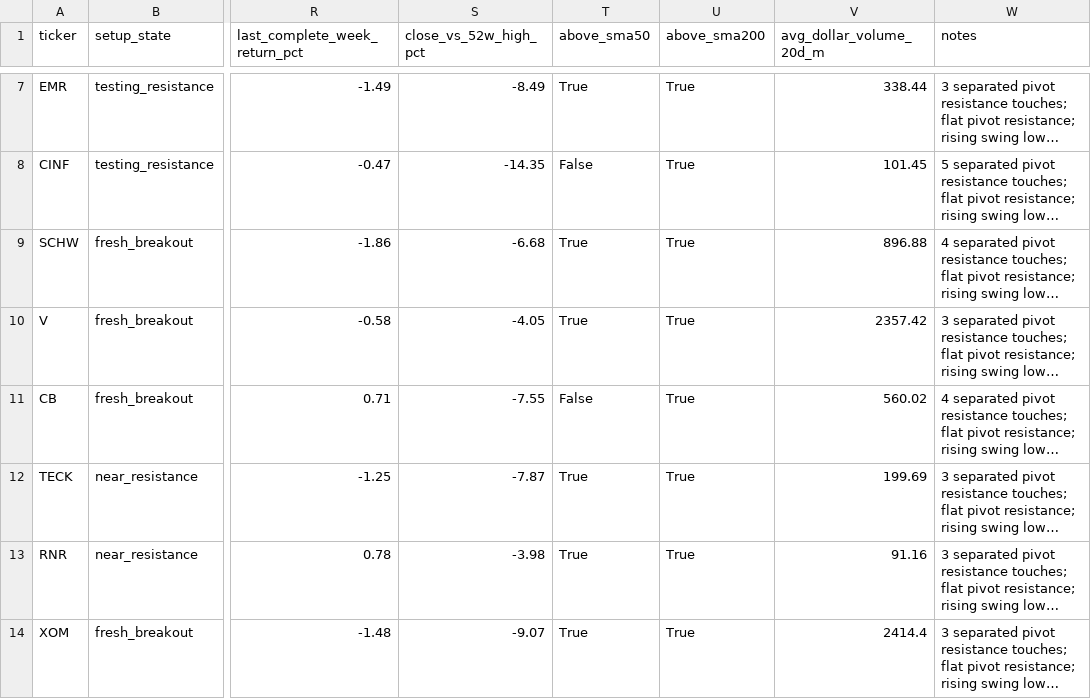
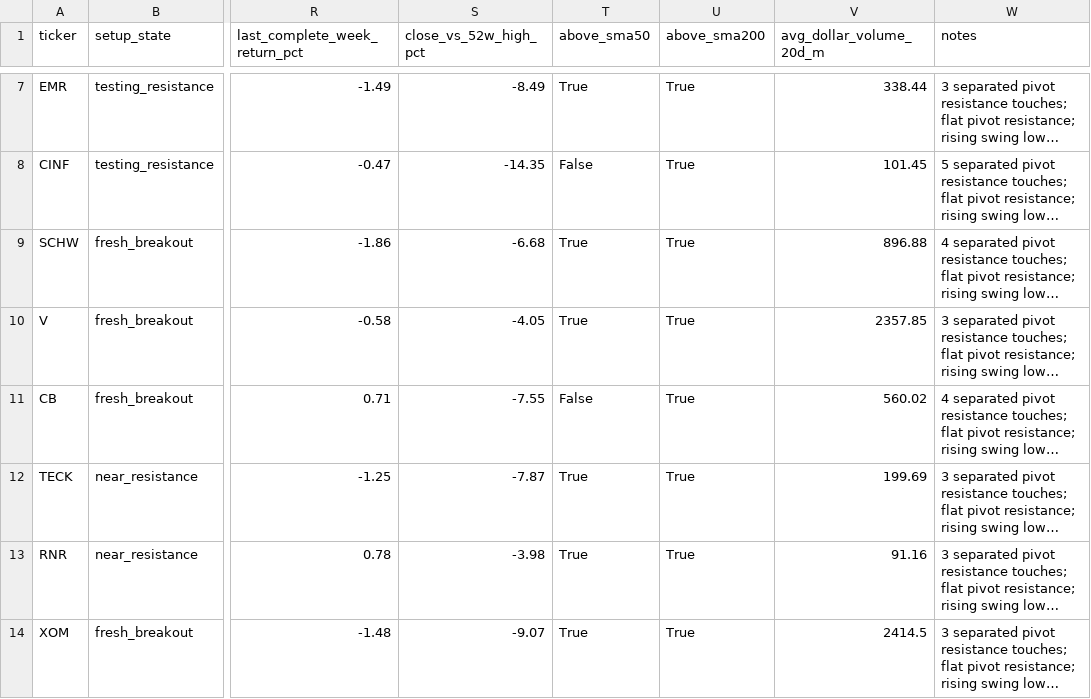
Before and after one commit to rohanptl/triangle_breakout_scanner, a CSV file: outputs/stock_triangle_scan_latest_filtered.csv, drawn as a sheet; only a part is shown, gaps mark what is left out; long unchanged cells end in …; the diff names each change by its address in the sheet, - before the commit and + after, or states it on an @@ line.

```diff
--- a/outputs/stock_triangle_scan_latest_filtered.csv
+++ b/outputs/stock_triangle_scan_latest_filtered.csv
-V10 (avg_dollar_volume_20d_m): 2357.42
+V10 (avg_dollar_volume_20d_m): 2357.85
-V14 (avg_dollar_volume_20d_m): 2414.4
+V14 (avg_dollar_volume_20d_m): 2414.5
```
Also changed, not shown: outputs/etf_triangle_scan_latest.csv, outputs/etf_triangle_scan_latest_filtered.csv, 2 other files.
